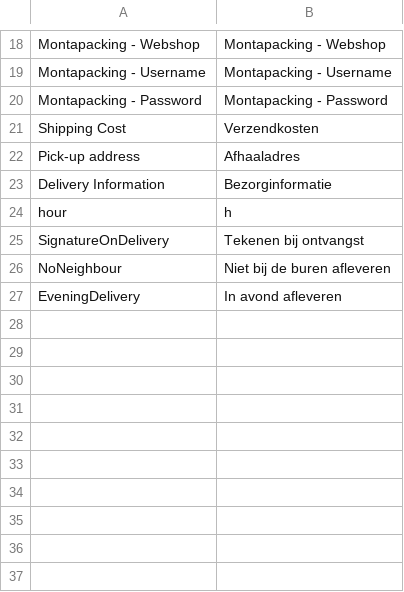
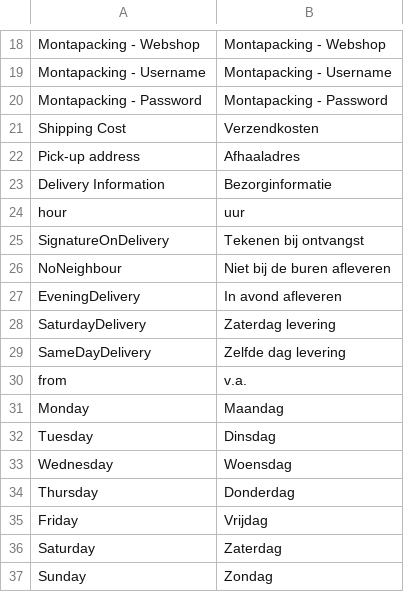
Before and after one commit to Montapacking/magento-monta-checkout, a CSV file: i18n/nl_NL.csv, drawn as a sheet; only a part is shown, gaps mark what is left out; the diff names each change by its address in the sheet, - before the commit and + after, or states it on an @@ line.

```diff
--- a/i18n/nl_NL.csv
+++ b/i18n/nl_NL.csv
-B24: h
+B24: uur
+row 28: SaturdayDelivery | Zaterdag levering
+row 29: SameDayDelivery | Zelfde dag levering
+row 30: from | v.a.
+row 31: Monday | Maandag
+row 32: Tuesday | Dinsdag
+row 33: Wednesday | Woensdag
+row 34: Thursday | Donderdag
+row 35: Friday | Vrijdag
+row 36: Saturday | Zaterdag
+row 37: Sunday | Zondag
```
Also changed, not shown: i18n/en_US.csv, 16 other files.
